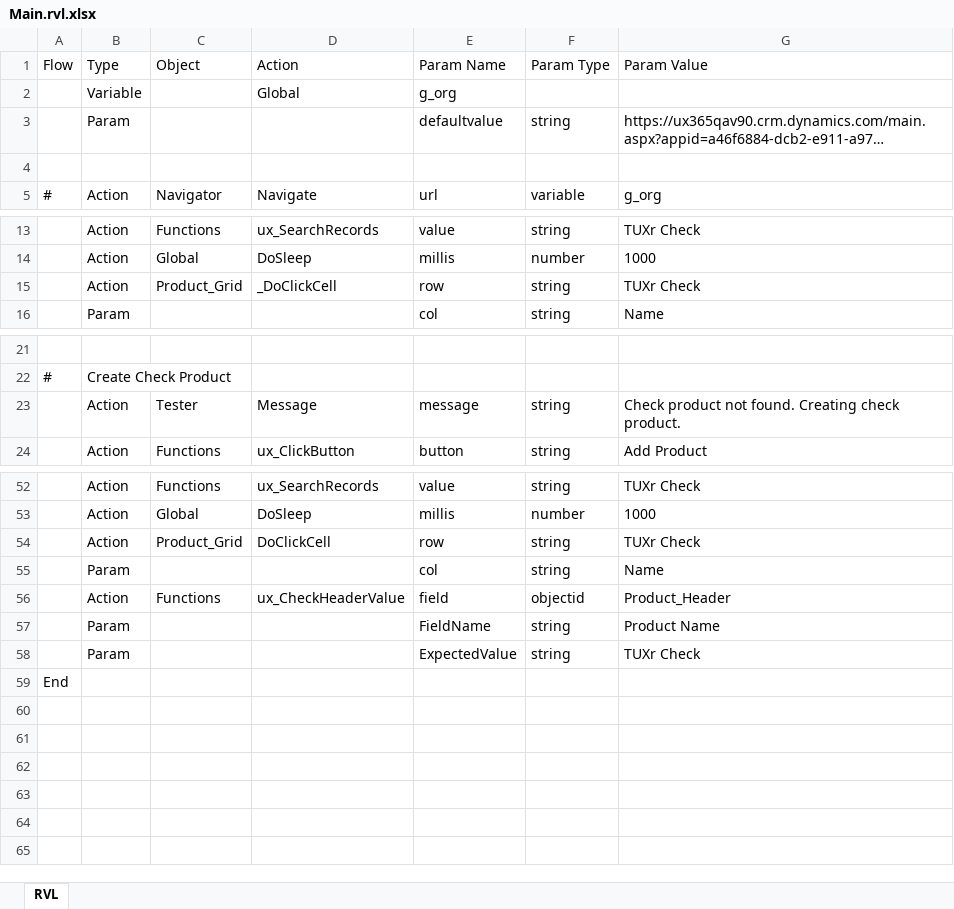
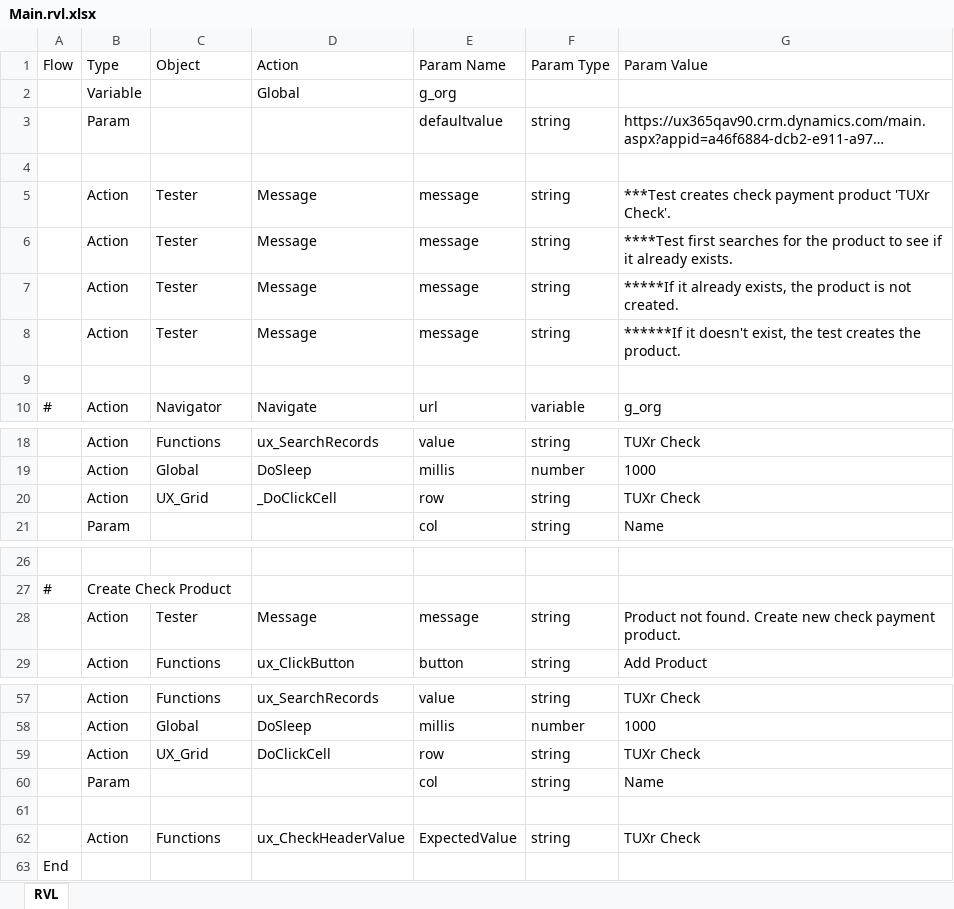
Before and after one commit to ProtechAlliance/ux_365_regression_test2, an Excel workbook: Payments/Create check payment product/Main.rvl.xlsx, sheet RVL, drawn as a sheet; only a part is shown, gaps mark what is left out; long unchanged cells end in …; values as stored, in another font and other column widths than the file's, no borders; removed rows and columns are numbered as before the commit, all else as after; the diff names each change by its address in the sheet, - before the commit and + after, or states it on an @@ line.

```diff
--- a/Payments/Create check payment product/Main.rvl.xlsx (sheet RVL)
+++ b/Payments/Create check payment product/Main.rvl.xlsx (sheet RVL)
+row 5:  | Action | Tester | Message | message | string | ***Test creates check payment product 'TUXr Check'.
+row 6:  | Action | Tester | Message | message | string | ****Test first searches for the product to see if it already exists.
+row 7:  | Action | Tester | Message | message | string | *****If it already exists, the product is not created.
+row 8:  | Action | Tester | Message | message | string | ******If it doesn't exist, the test creates the product.
+row 9: (empty)
-C20 (Object): Product_Grid
+C20 (Object): UX_Grid
-G28 (Param Value): Check product not found. Creating check product.
+G28 (Param Value): Product not found. Create new check payment product.
-C59 (Object): Product_Grid
+C59 (Object): UX_Grid
+row 61: (empty)
-E62 (Param Name): field
+E62 (Param Name): ExpectedValue
-F62 (Param Type): objectid
+F62 (Param Type): string
-G62 (Param Value): Product_Header
+G62 (Param Value): TUXr Check
-row 57:  | Param |  |  | FieldName | string | Product Name
-row 58:  | Param |  |  | ExpectedValue | string | TUXr Check
```
Also changed, not shown: Accounting/Create Tax Product/Main.rvl.xlsx, Global/Global Setup/Main.rvl.xlsx, 18 other files.
